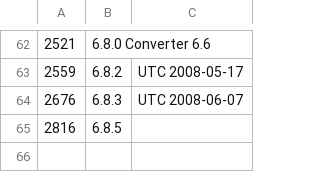
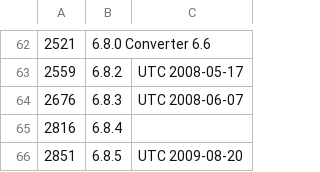
Before and after one commit to mediatest/mediatestLib, a CSV file: Source/Ressource/Text/DataBase/Library_DivX.csv, drawn as a sheet; only a part is shown, gaps mark what is left out; the diff names each change by its address in the sheet, - before the commit and + after, or states it on an @@ line.

```diff
--- a/Source/Ressource/Text/DataBase/Library_DivX.csv
+++ b/Source/Ressource/Text/DataBase/Library_DivX.csv
-B65: 6.8.5
+B65: 6.8.4
+row 66: 2851 | 6.8.5 | UTC 2009-08-20
```
Also changed, not shown: 1 other file.
